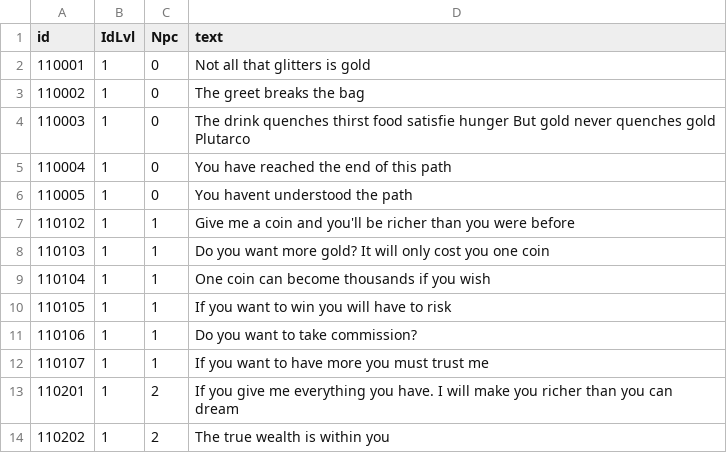
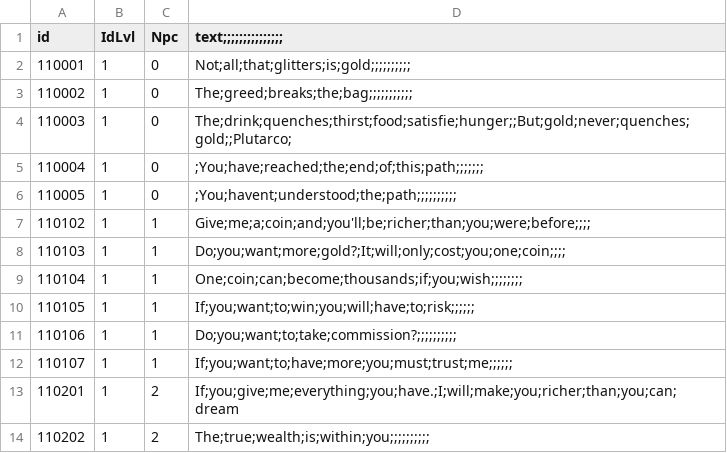
Before and after one commit to Jeinar92/ComunityGameJam2019, a CSV file: GameJam/Assets/Resources/dialogData.csv, drawn as a sheet.

```diff
--- a/GameJam/Assets/Resources/dialogData.csv
+++ b/GameJam/Assets/Resources/dialogData.csv
@@ -1,14 +1,14 @@
-id,IdLvl,Npc,text
-110001,1,0,Not all that glitters is gold
-110002,1,0,The greet breaks the bag
-110003,1,0,The drink quenches thirst food satisfie hunger  But gold never quenches gold  Plutarco
-110004,1,0, You have reached the end of this path
-110005,1,0, You havent understood the path
-110102,1,1,Give me a coin and you'll be richer than you were before
-110103,1,1,Do you want more gold? It will only cost you one coin
-110104,1,1,One coin can become thousands if you wish
-110105,1,1,If you want to win you will have to risk
-110106,1,1,Do you want to take commission?
-110107,1,1,If you want to have more you must trust me
-110201,1,2,If you give me everything you have. I will make you richer than you can dream
-110202,1,2,The true wealth is within you
+id,IdLvl,Npc,text;;;;;;;;;;;;;;;
+110001,1,0,Not;all;that;glitters;is;gold;;;;;;;;;;
+110002,1,0,The;greed;breaks;the;bag;;;;;;;;;;;
+110003,1,0,The;drink;quenches;thirst;food;satisfie;hunger;;But;gold;never;quenches;gold;;Plutarco;
+110004,1,0,;You;have;reached;the;end;of;this;path;;;;;;;
+110005,1,0,;You;havent;understood;the;path;;;;;;;;;;
+110102,1,1,Give;me;a;coin;and;you'll;be;richer;than;you;were;before;;;;
+110103,1,1,Do;you;want;more;gold?;It;will;only;cost;you;one;coin;;;;
+110104,1,1,One;coin;can;become;thousands;if;you;wish;;;;;;;;
+110105,1,1,If;you;want;to;win;you;will;have;to;risk;;;;;;
+110106,1,1,Do;you;want;to;take;commission?;;;;;;;;;;
+110107,1,1,If;you;want;to;have;more;you;must;trust;me;;;;;;
+110201,1,2,If;you;give;me;everything;you;have.;I;will;make;you;richer;than;you;can;dream
+110202,1,2,The;true;wealth;is;within;you;;;;;;;;;;
```
Also changed, not shown: 12 other files.
